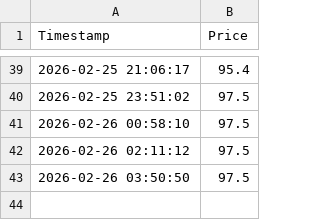
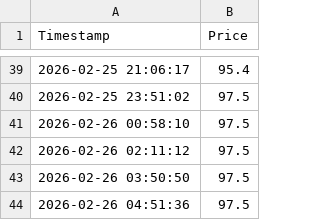
Before and after one commit to ssbhide/ticket-scraper, a CSV file: ticket_prices.csv, drawn as a sheet; only a part is shown, gaps mark what is left out.

```diff
--- a/ticket_prices.csv
+++ b/ticket_prices.csv
@@ -43 +43,2 @@ Timestamp,Price
 2026-02-26 03:50:50,97.5
+2026-02-26 04:51:36,97.5
```
Also changed, not shown: 1 other file.
